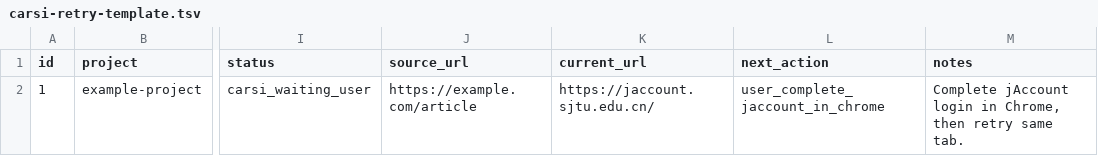
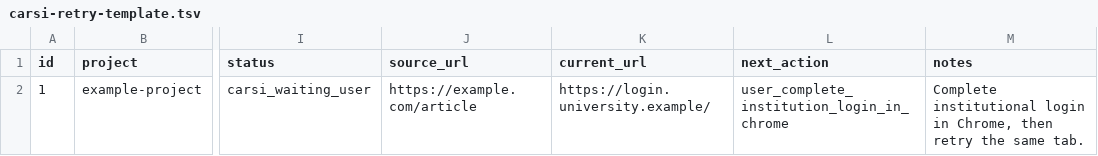
Before and after one commit to Flyme886/nature-downloader, a TSV file: examples/carsi-retry-template.tsv, drawn as a sheet; only a part is shown, gaps mark what is left out; the diff names each change by its address in the sheet, - before the commit and + after, or states it on an @@ line.

Commit message:
fix: make nature downloader institution neutral

```diff
--- a/examples/carsi-retry-template.tsv
+++ b/examples/carsi-retry-template.tsv
-K2 (current_url): https://jaccount.sjtu.edu.cn/
+K2 (current_url): https://login.university.example/
-L2 (next_action): user_complete_jaccount_in_chrome
+L2 (next_action): user_complete_institution_login_in_chrome
-M2 (notes): Complete jAccount login in Chrome, then retry same tab.
+M2 (notes): Complete institutional login in Chrome, then retry the same tab.
```
Also changed, not shown: 18 other files.
